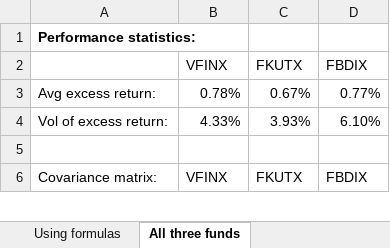
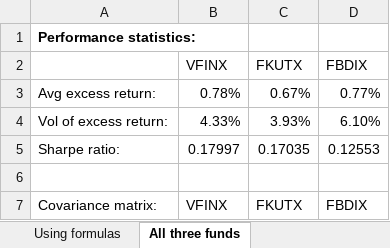
Before and after one commit to wgjm1986/FIN323, an Excel workbook: Module 2/Week 6 - Diversification and portfolio optimization/Homework 1 example.xlsx, sheet All three funds, drawn as a sheet; only a part is shown; values as stored, in another font and other column widths than the file's, no borders; the diff names each change by its address in the sheet, - before the commit and + after, or states it on an @@ line.

```diff
--- a/Module 2/Week 6 - Diversification and portfolio optimization/Homework 1 example.xlsx (sheet All three funds)
+++ b/Module 2/Week 6 - Diversification and portfolio optimization/Homework 1 example.xlsx (sheet All three funds)
+row 5: Sharpe ratio: | 0.17997 | 0.17035 | 0.12553
```
Also changed, not shown: sheet Just FBDIX and FKUTX, charts or pictures, 2 other files.
